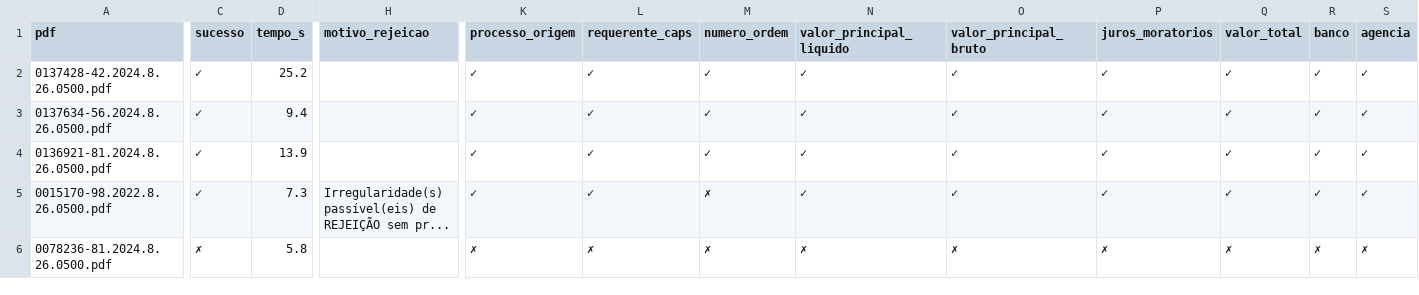
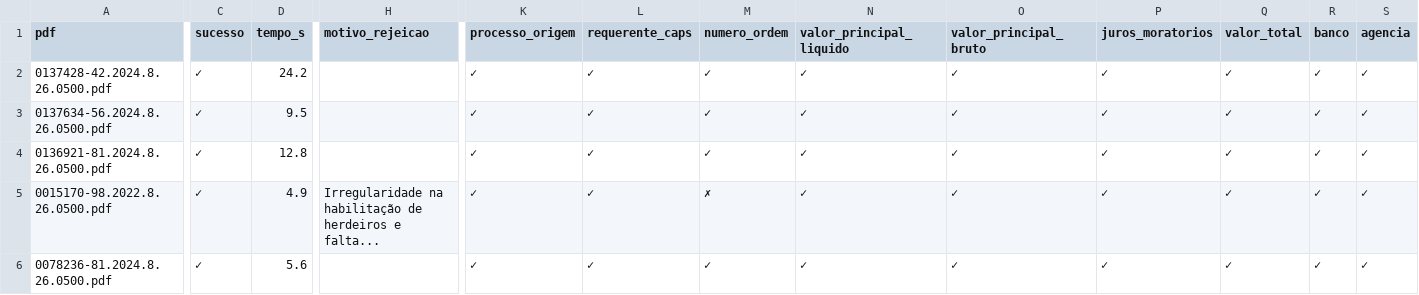
Before and after one commit to revisaprecatorio/ocr-oficios-tjsp, a CSV file: 1_parsing_PDF/outputs/consultas/lote_002.csv, drawn as a sheet; only a part is shown, gaps mark what is left out; the diff covers the shown part only; the diff names each change by its address in the sheet, - before the commit and + after, or states it on an @@ line.

```diff
--- a/1_parsing_PDF/outputs/consultas/lote_002.csv
+++ b/1_parsing_PDF/outputs/consultas/lote_002.csv
-D2 (tempo_s): 25.2
+D2 (tempo_s): 24.2
-D3 (tempo_s): 9.4
+D3 (tempo_s): 9.5
-D4 (tempo_s): 13.9
+D4 (tempo_s): 12.8
-D5 (tempo_s): 7.3
+D5 (tempo_s): 4.9
-H5 (motivo_rejeicao): Irregularidade(s) passível(eis) de REJEIÇÃO sem pr...
+H5 (motivo_rejeicao): Irregularidade na habilitação de herdeiros e falta...
-C6 (sucesso): ✗
+C6 (sucesso): ✓
-D6 (tempo_s): 5.8
+D6 (tempo_s): 5.6
-K6 (processo_origem): ✗
+K6 (processo_origem): ✓
-L6 (requerente_caps): ✗
+L6 (requerente_caps): ✓
-M6 (numero_ordem): ✗
+M6 (numero_ordem): ✓
-N6 (valor_principal_liquido): ✗
+N6 (valor_principal_liquido): ✓
-O6 (valor_principal_bruto): ✗
+O6 (valor_principal_bruto): ✓
-P6 (juros_moratorios): ✗
+P6 (juros_moratorios): ✓
-Q6 (valor_total): ✗
+Q6 (valor_total): ✓
-R6 (banco): ✗
+R6 (banco): ✓
-S6 (agencia): ✗
+S6 (agencia): ✓
```
Also changed, not shown: 4 edited cells elsewhere in this file, 1_parsing_PDF/outputs/consultas/lote_001.csv, 1_parsing_PDF/outputs/consultas/lote_003.csv, 3 other files.
